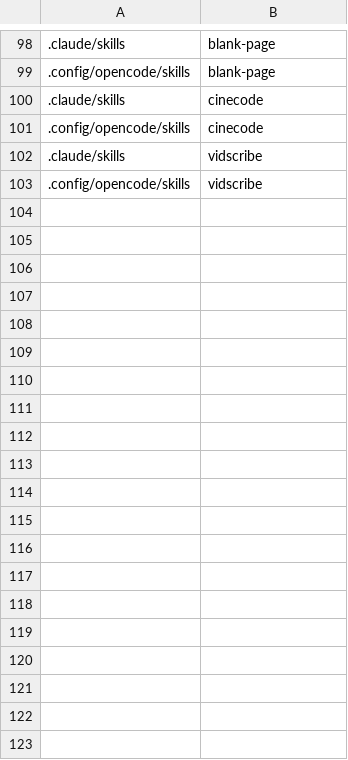
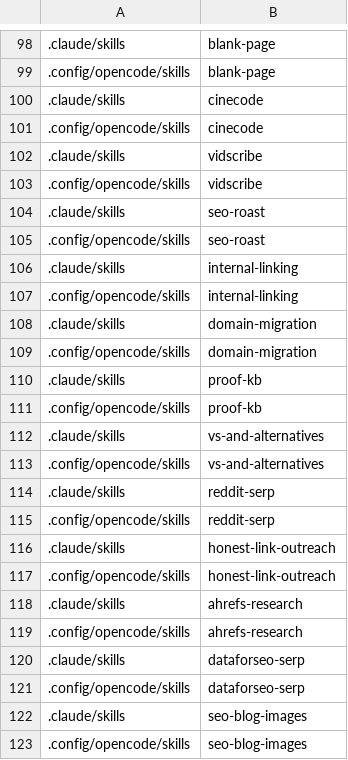
Before and after one commit to decocereus/agent-toolkit, a TSV file: config/app-skill-links.tsv, drawn as a sheet; only a part is shown, gaps mark what is left out.

Commit message:
feat: add 10 SEO skills adapted from Illyism/seo-skills (#11)
Adds seo-roast, internal-linking, domain-migration, proof-kb,
vs-and-alternatives, reddit-serp, honest-link-outreach, ahrefs-research,
dataforseo-serp, and seo-blog-images from github.com/Illyism/seo-skills
(MIT) at 88b0052.

Changes from upstream: removed steps and links that push the author's own
paid products (LinkDR, AI SEO Tracker, Scribiz, GenPPT, SEO Roast) and
instructions to fetch and follow vendor-hosted SKILL.md files; pointed
data steps at the treg MCP as an option; added --max-time to the redirect
verifier's curl calls; added a rel=sponsored rule for paid-link rewards.

```diff
--- a/config/app-skill-links.tsv
+++ b/config/app-skill-links.tsv
@@ -103 +103,21 @@
 .config/opencode/skills	vidscribe
+.claude/skills	seo-roast
+.config/opencode/skills	seo-roast
+.claude/skills	internal-linking
+.config/opencode/skills	internal-linking
+.claude/skills	domain-migration
+.config/opencode/skills	domain-migration
+.claude/skills	proof-kb
+.config/opencode/skills	proof-kb
+.claude/skills	vs-and-alternatives
+.config/opencode/skills	vs-and-alternatives
+.claude/skills	reddit-serp
+.config/opencode/skills	reddit-serp
+.claude/skills	honest-link-outreach
+.config/opencode/skills	honest-link-outreach
+.claude/skills	ahrefs-research
+.config/opencode/skills	ahrefs-research
+.claude/skills	dataforseo-serp
+.config/opencode/skills	dataforseo-serp
+.claude/skills	seo-blog-images
+.config/opencode/skills	seo-blog-images
```
Also changed, not shown: config/skill-sources.tsv, 12 other files.
